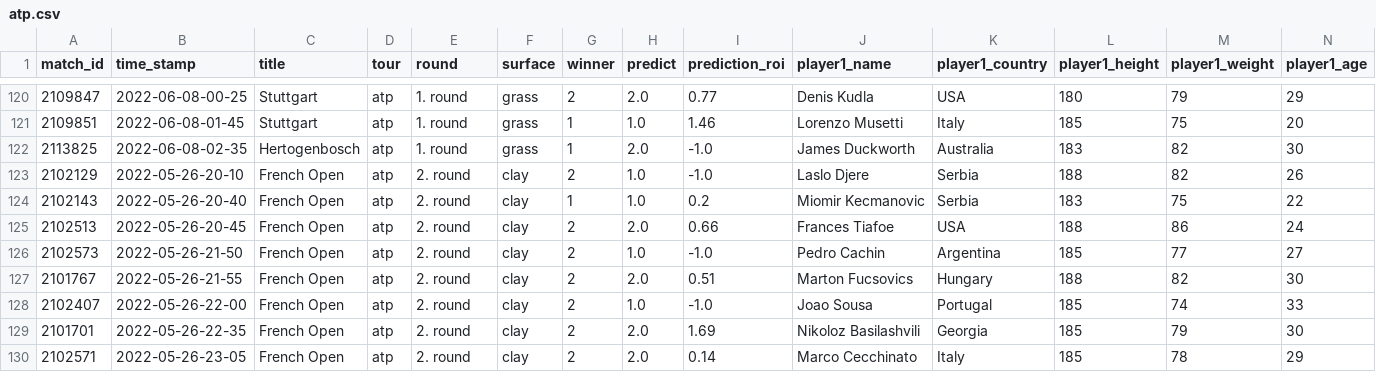
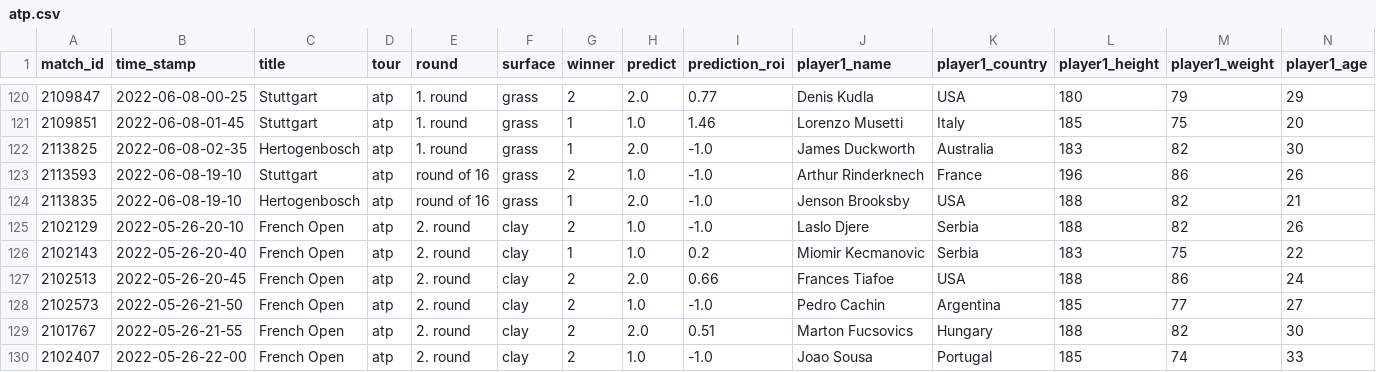
Before and after one commit to ebijun1007/tennis_major_tour_scraper, a CSV file: atp.csv, drawn as a sheet; only a part is shown, gaps mark what is left out; the shorter side is filled out with more unchanged rows; rows hold the shown columns only; the diff names each change by its address in the sheet, - before the commit and + after, or states it on an @@ line.

```diff
--- a/atp.csv
+++ b/atp.csv
+row 123: 2113593 | 2022-06-08-19-10 | Stuttgart | atp | round of 16 | grass | 2 | 1.0 | -1.0 | Arthur Rinderknech | France | 196 | 86 | 26
+row 124: 2113835 | 2022-06-08-19-10 | Hertogenbosch | atp | round of 16 | grass | 1 | 2.0 | -1.0 | Jenson Brooksby | USA | 188 | 82 | 21
```
Also changed, not shown: data/2022-06-07.csv, data/next_48_hours_match.csv, 3 other files.
